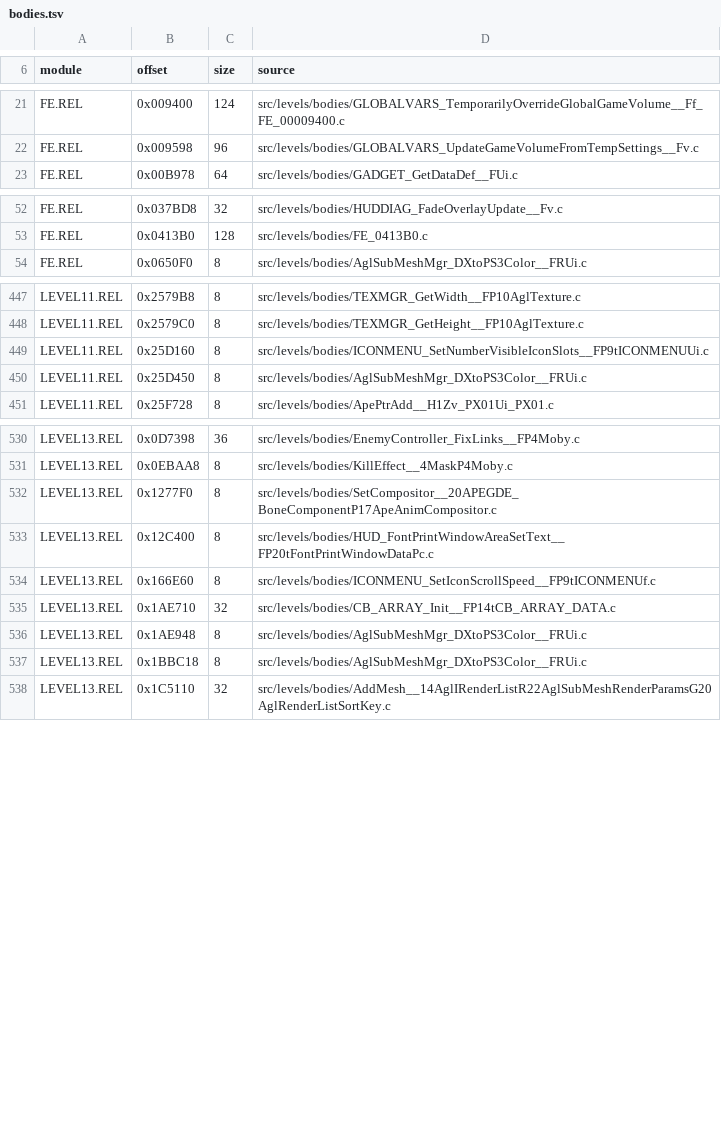
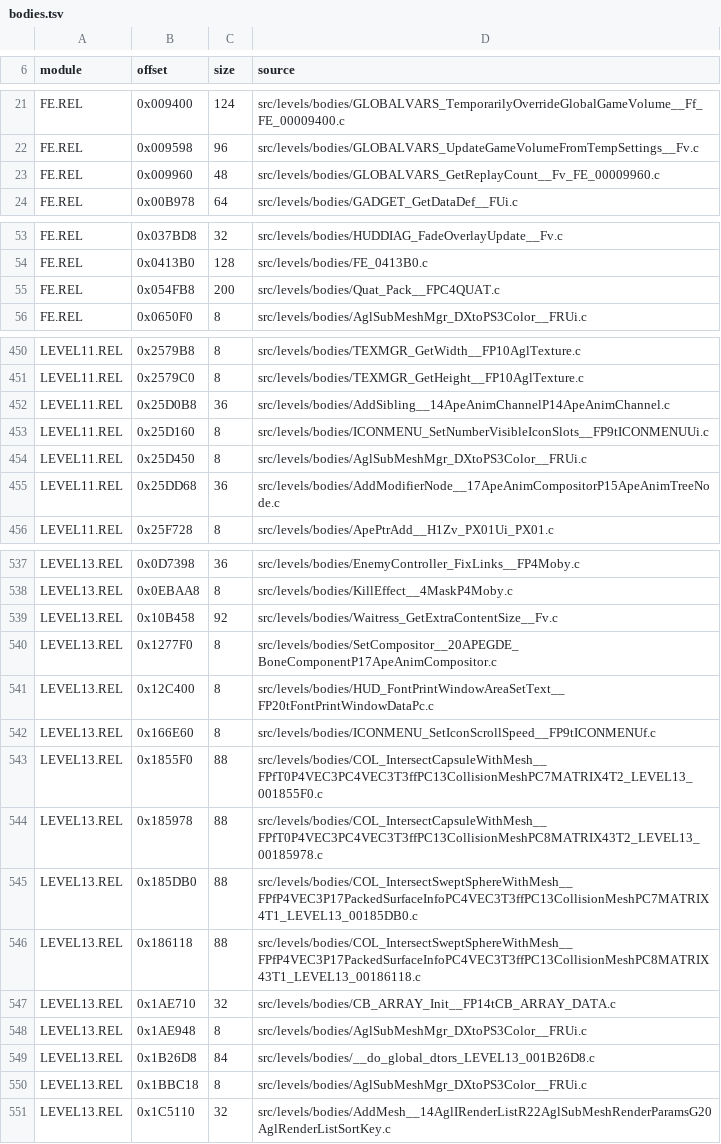
Before and after one commit to OpenRAC/rac-sac-decomp, a TSV file: config/levels/bodies.tsv, drawn as a sheet; only a part is shown, gaps mark what is left out; the diff covers the shown part only.

Commit message:
Match 12 small level helpers from lots V50 and T001
Ten LEVEL11/LEVEL13 bodies on sdk991111-sdkas (append envelopes,
endian swap, waitress size, collision wrappers, global dtors) and
GLOBALVARS_GetReplayCount on FE and LEVEL1. Quat_Pack was already
published; the T001 placement is a family. Four large DRAW bodies
and one GP-literal remain parked.

ByteMatch: 431 functions, 37 192 bytes (0.51 %).

```diff
--- a/config/levels/bodies.tsv
+++ b/config/levels/bodies.tsv
@@ -22,2 +22,3 @@ FE.REL	0x009400	124	src/levels/bodies/GLOBALVARS_TemporarilyOverrideGlobalGameVo
 FE.REL	0x009598	96	src/levels/bodies/GLOBALVARS_UpdateGameVolumeFromTempSettings__Fv.c
+FE.REL	0x009960	48	src/levels/bodies/GLOBALVARS_GetReplayCount__Fv_FE_00009960.c
 FE.REL	0x00B978	64	src/levels/bodies/GADGET_GetDataDef__FUi.c
@@ -53,2 +54,3 @@ FE.REL	0x037BD8	32	src/levels/bodies/HUDDIAG_FadeOverlayUpdate__Fv.c
 FE.REL	0x0413B0	128	src/levels/bodies/FE_0413B0.c
+FE.REL	0x054FB8	200	src/levels/bodies/Quat_Pack__FPC4QUAT.c
 FE.REL	0x0650F0	8	src/levels/bodies/AglSubMeshMgr_DXtoPS3Color__FRUi.c
@@ -448,4 +451,6 @@ LEVEL11.REL	0x2579B8	8	src/levels/bodies/TEXMGR_GetWidth__FP10AglTexture.c
 LEVEL11.REL	0x2579C0	8	src/levels/bodies/TEXMGR_GetHeight__FP10AglTexture.c
+LEVEL11.REL	0x25D0B8	36	src/levels/bodies/AddSibling__14ApeAnimChannelP14ApeAnimChannel.c
 LEVEL11.REL	0x25D160	8	src/levels/bodies/ICONMENU_SetNumberVisibleIconSlots__FP9tICONMENUUi.c
 LEVEL11.REL	0x25D450	8	src/levels/bodies/AglSubMeshMgr_DXtoPS3Color__FRUi.c
+LEVEL11.REL	0x25DD68	36	src/levels/bodies/AddModifierNode__17ApeAnimCompositorP15ApeAnimTreeNode.c
 LEVEL11.REL	0x25F728	8	src/levels/bodies/ApePtrAdd__H1Zv_PX01Ui_PX01.c
@@ -531,2 +538,3 @@ LEVEL13.REL	0x0D7398	36	src/levels/bodies/EnemyController_FixLinks__FP4Moby.c
 LEVEL13.REL	0x0EBAA8	8	src/levels/bodies/KillEffect__4MaskP4Moby.c
+LEVEL13.REL	0x10B458	92	src/levels/bodies/Waitress_GetExtraContentSize__Fv.c
 LEVEL13.REL	0x1277F0	8	src/levels/bodies/SetCompositor__20APEGDE_BoneComponentP17ApeAnimCompositor.c
@@ -534,4 +542,9 @@ LEVEL13.REL	0x12C400	8	src/levels/bodies/HUD_FontPrintWindowAreaSetText__FP20tFo
 LEVEL13.REL	0x166E60	8	src/levels/bodies/ICONMENU_SetIconScrollSpeed__FP9tICONMENUf.c
+LEVEL13.REL	0x1855F0	88	src/levels/bodies/COL_IntersectCapsuleWithMesh__FPfT0P4VEC3PC4VEC3T3ffPC13CollisionMeshPC7MATRIX4T2_LEVEL13_001855F0.c
+LEVEL13.REL	0x185978	88	src/levels/bodies/COL_IntersectCapsuleWithMesh__FPfT0P4VEC3PC4VEC3T3ffPC13CollisionMeshPC8MATRIX43T2_LEVEL13_00185978.c
+LEVEL13.REL	0x185DB0	88	src/levels/bodies/COL_IntersectSweptSphereWithMesh__FPfP4VEC3P17PackedSurfaceInfoPC4VEC3T3ffPC13CollisionMeshPC7MATRIX4T1_LEVEL13_00185DB0.c
+LEVEL13.REL	0x186118	88	src/levels/bodies/COL_IntersectSweptSphereWithMesh__FPfP4VEC3P17PackedSurfaceInfoPC4VEC3T3ffPC13CollisionMeshPC8MATRIX43T1_LEVEL13_00186118.c
 LEVEL13.REL	0x1AE710	32	src/levels/bodies/CB_ARRAY_Init__FP14tCB_ARRAY_DATA.c
 LEVEL13.REL	0x1AE948	8	src/levels/bodies/AglSubMeshMgr_DXtoPS3Color__FRUi.c
+LEVEL13.REL	0x1B26D8	84	src/levels/bodies/__do_global_dtors_LEVEL13_001B26D8.c
 LEVEL13.REL	0x1BBC18	8	src/levels/bodies/AglSubMeshMgr_DXtoPS3Color__FRUi.c
```
Also changed, not shown: 3 added rows elsewhere in this file, config/levels/body_sources.tsv, 16 other files.
